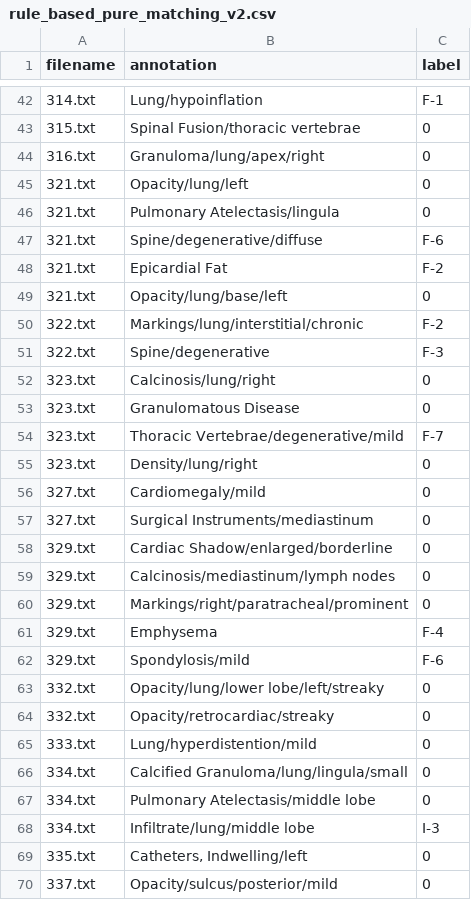
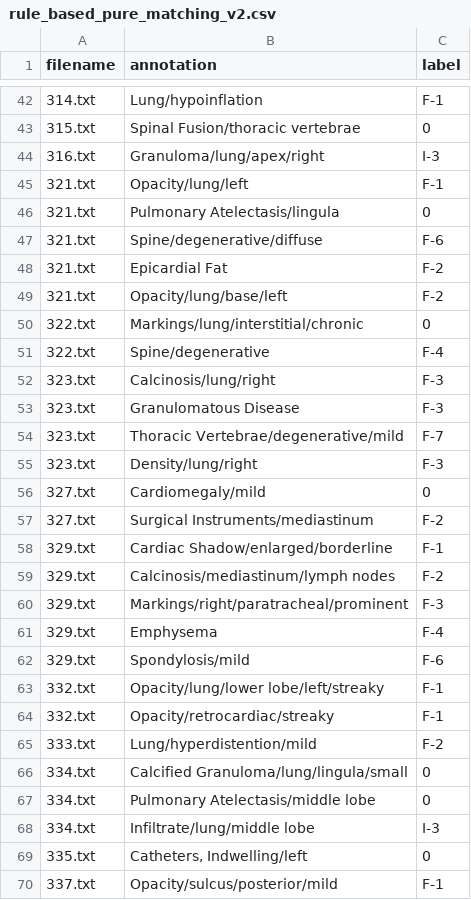
Before and after one commit to tamarakatic/radiology_project, a CSV file: results/labeled/rule_based_pure_matching_v2.csv, drawn as a sheet; only a part is shown, gaps mark what is left out; the diff covers the shown part only.

```diff
--- a/results/labeled/rule_based_pure_matching_v2.csv
+++ b/results/labeled/rule_based_pure_matching_v2.csv
@@ -43,4 +43,4 @@ filename,annotation,label
 315.txt,Spinal Fusion/thoracic vertebrae,0
-316.txt,Granuloma/lung/apex/right,0
-321.txt,Opacity/lung/left,0
+316.txt,Granuloma/lung/apex/right,I-3
+321.txt,Opacity/lung/left,F-1
 321.txt,Pulmonary Atelectasis/lingula,0
@@ -48,19 +48,19 @@ filename,annotation,label
 321.txt,Epicardial Fat,F-2
-321.txt,Opacity/lung/base/left,0
-322.txt,Markings/lung/interstitial/chronic,F-2
-322.txt,Spine/degenerative,F-3
-323.txt,Calcinosis/lung/right,0
-323.txt,Granulomatous Disease,0
+321.txt,Opacity/lung/base/left,F-2
+322.txt,Markings/lung/interstitial/chronic,0
+322.txt,Spine/degenerative,F-4
+323.txt,Calcinosis/lung/right,F-3
+323.txt,Granulomatous Disease,F-3
 323.txt,Thoracic Vertebrae/degenerative/mild,F-7
-323.txt,Density/lung/right,0
+323.txt,Density/lung/right,F-3
 327.txt,Cardiomegaly/mild,0
-327.txt,Surgical Instruments/mediastinum,0
-329.txt,Cardiac Shadow/enlarged/borderline,0
-329.txt,Calcinosis/mediastinum/lymph nodes,0
-329.txt,Markings/right/paratracheal/prominent,0
+327.txt,Surgical Instruments/mediastinum,F-2
+329.txt,Cardiac Shadow/enlarged/borderline,F-1
+329.txt,Calcinosis/mediastinum/lymph nodes,F-2
+329.txt,Markings/right/paratracheal/prominent,F-3
 329.txt,Emphysema,F-4
 329.txt,Spondylosis/mild,F-6
-332.txt,Opacity/lung/lower lobe/left/streaky,0
-332.txt,Opacity/retrocardiac/streaky,0
-333.txt,Lung/hyperdistention/mild,0
+332.txt,Opacity/lung/lower lobe/left/streaky,F-1
+332.txt,Opacity/retrocardiac/streaky,F-1
+333.txt,Lung/hyperdistention/mild,F-2
 334.txt,Calcified Granuloma/lung/lingula/small,0
@@ -69,2 +69,2 @@ filename,annotation,label
 335.txt,"Catheters, Indwelling/left",0
-337.txt,Opacity/sulcus/posterior/mild,0
+337.txt,Opacity/sulcus/posterior/mild,F-1
```
Also changed, not shown: 116 edited cells elsewhere in this file, results/labeled/rule_based_fastText_v1.csv, results/labeled/rule_based_pure_matching_v1.csv, 2 other files.
